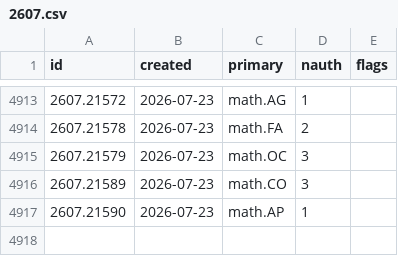
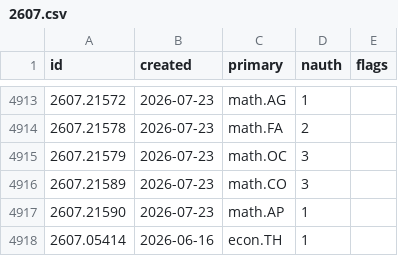
Before and after one commit to nickramsey621/ai-math-index, a CSV file: data/papers/2607.csv, drawn as a sheet; only a part is shown, gaps mark what is left out; the diff names each change by its address in the sheet, - before the commit and + after, or states it on an @@ line.

```diff
--- a/data/papers/2607.csv
+++ b/data/papers/2607.csv
+row 4918: 2607.05414 | 2026-06-16 | econ.TH | 1
```
Also changed, not shown: 1 other file.
